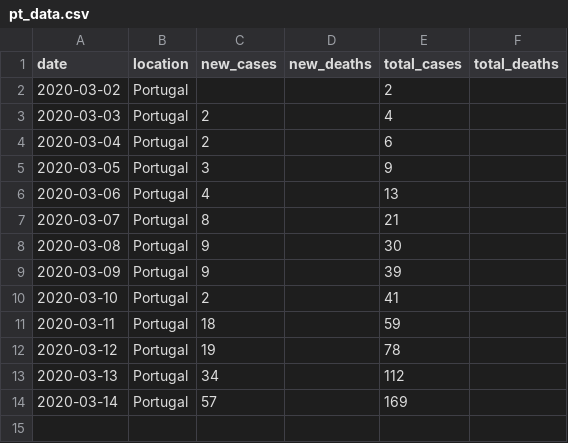
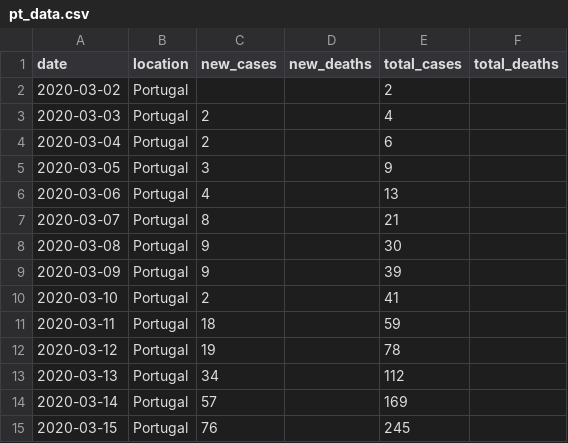
Before and after one commit to mariofernandes/pt_data, a CSV file: pt_data.csv, drawn as a sheet.

Commit message:
Update pt_data.csv

```diff
--- a/pt_data.csv
+++ b/pt_data.csv
@@ -14 +14,2 @@ date,location,new_cases,new_deaths,total_cases,total_deaths
 2020-03-14,Portugal,57,,169,
+2020-03-15,Portugal,76,,245,
```
